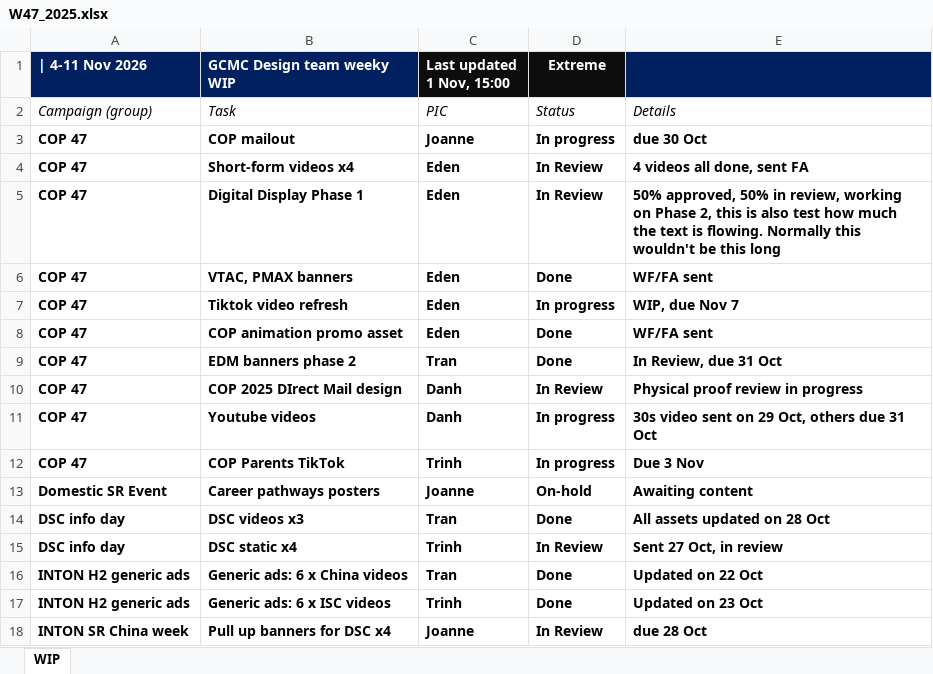
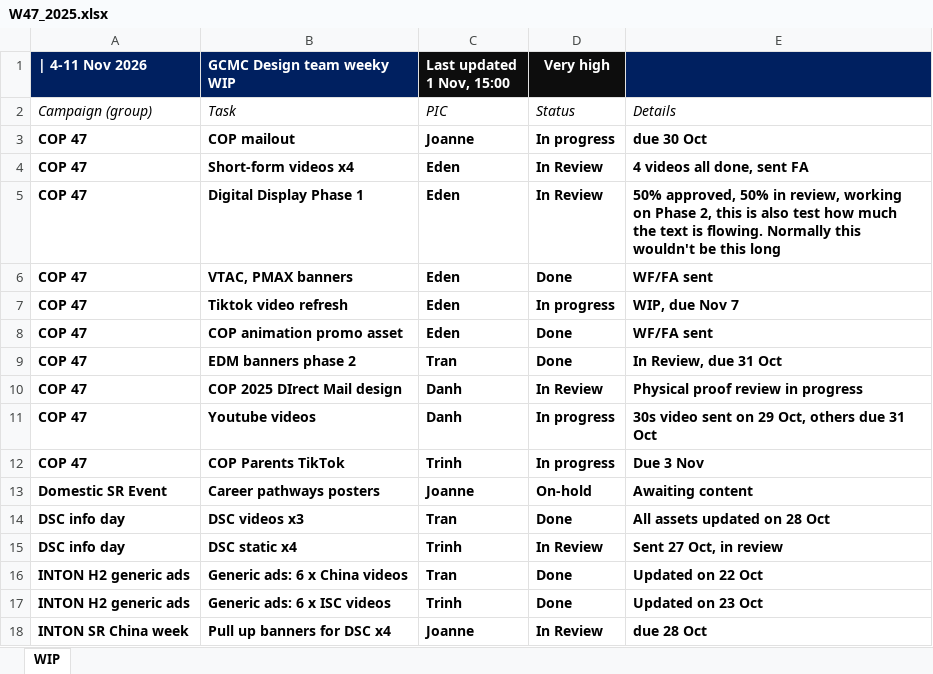
Before and after one commit to westmere7/RMIT_WIP, an Excel workbook: data/reports/W47_2025.xlsx, sheet WIP, drawn as a sheet; values as stored, in another font and other column widths than the file's, no borders; the diff names each change by its address in the sheet, - before the commit and + after, or states it on an @@ line.

```diff
--- a/data/reports/W47_2025.xlsx (sheet WIP)
+++ b/data/reports/W47_2025.xlsx (sheet WIP)
-D1: Extreme
+D1: Very high
```
Also changed, not shown: 2 other files.
